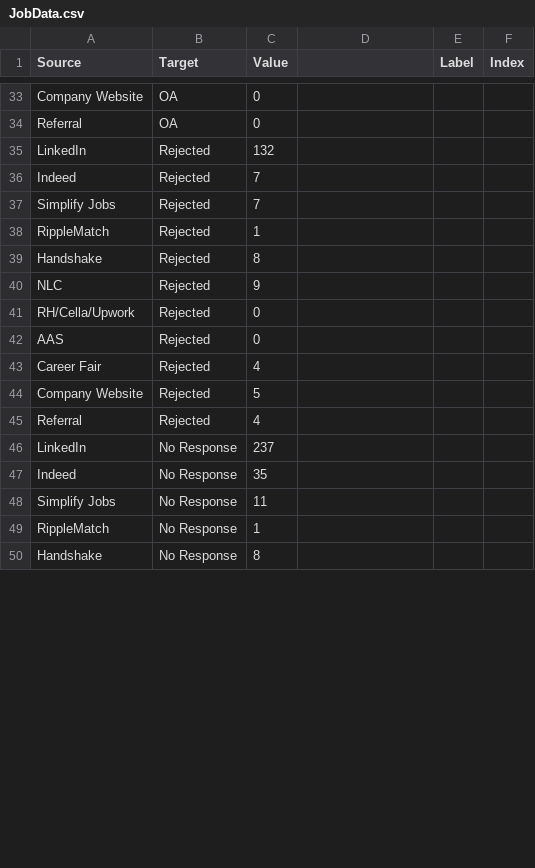
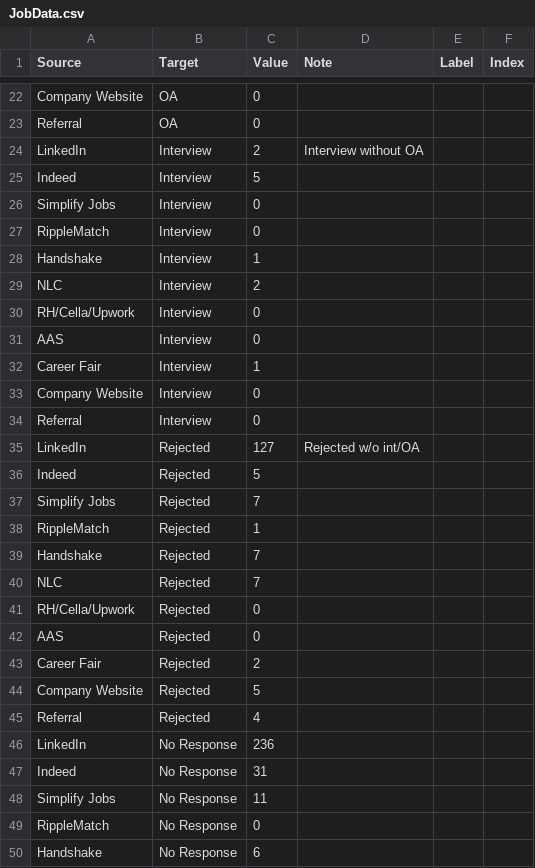
Before and after one commit to kristinap1001/JobHuntData, a CSV file: JobData.csv, drawn as a sheet; only a part is shown, gaps mark what is left out; the diff covers the shown part only.

Commit message:
Fixed issue with value calculation logic for overlapping categories

```diff
--- a/JobData.csv
+++ b/JobData.csv
@@ -1 +1 @@
-Source,Target,Value,,Label,Index
+Source,Target,Value,Note,Label,Index
@@ -34,17 +23,28 @@ Company Website,OA,0,,,
 Referral,OA,0,,,
-LinkedIn,Rejected,132,,,
-Indeed,Rejected,7,,,
+LinkedIn,Interview,2,Interview without OA,,
+Indeed,Interview,5,,,
+Simplify Jobs,Interview,0,,,
+RippleMatch,Interview,0,,,
+Handshake,Interview,1,,,
+NLC,Interview,2,,,
+RH/Cella/Upwork,Interview,0,,,
+AAS,Interview,0,,,
+Career Fair,Interview,1,,,
+Company Website,Interview,0,,,
+Referral,Interview,0,,,
+LinkedIn,Rejected,127,Rejected w/o int/OA,,
+Indeed,Rejected,5,,,
 Simplify Jobs,Rejected,7,,,
 RippleMatch,Rejected,1,,,
-Handshake,Rejected,8,,,
-NLC,Rejected,9,,,
+Handshake,Rejected,7,,,
+NLC,Rejected,7,,,
 RH/Cella/Upwork,Rejected,0,,,
 AAS,Rejected,0,,,
-Career Fair,Rejected,4,,,
+Career Fair,Rejected,2,,,
 Company Website,Rejected,5,,,
 Referral,Rejected,4,,,
-LinkedIn,No Response,237,,,
-Indeed,No Response,35,,,
+LinkedIn,No Response,236,,,
+Indeed,No Response,31,,,
 Simplify Jobs,No Response,11,,,
-RippleMatch,No Response,1,,,
-Handshake,No Response,8,,,
+RippleMatch,No Response,0,,,
+Handshake,No Response,6,,,
```
Also changed, not shown: 7 removed rows and 18 edited cells elsewhere in this file.
